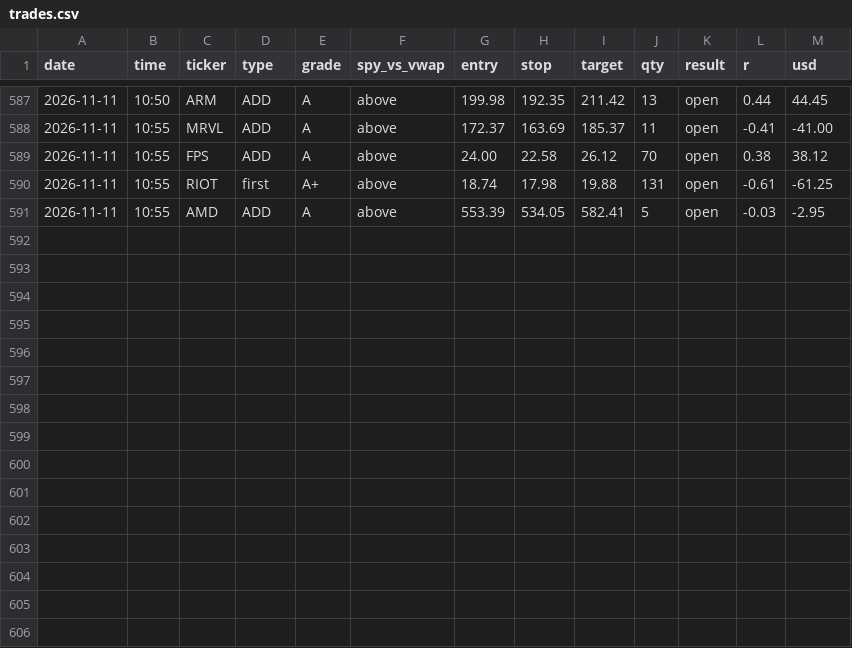
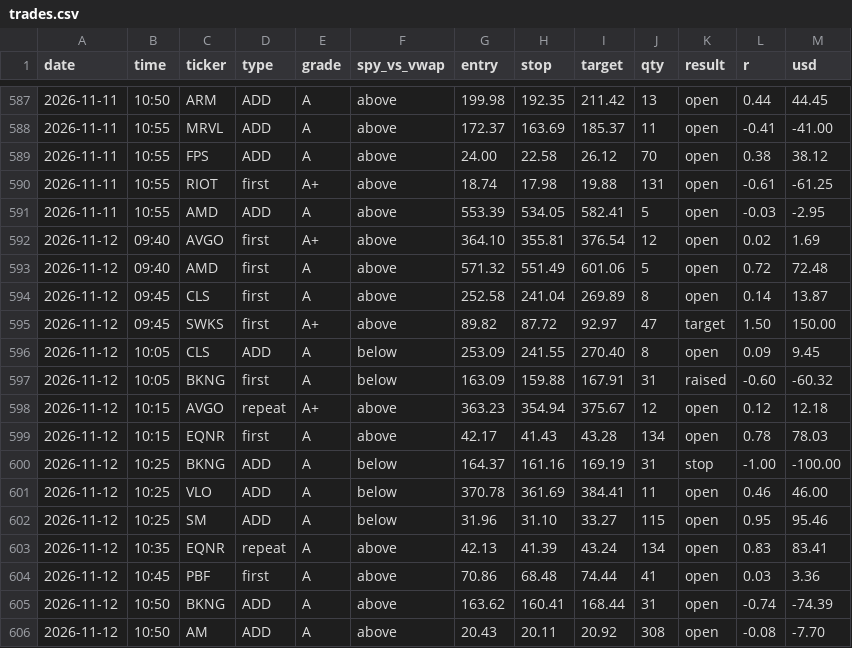
Before and after one commit to sushanth26/bell-alerts, a CSV file: data/trades.csv, drawn as a sheet; only a part is shown, gaps mark what is left out.

```diff
--- a/data/trades.csv
+++ b/data/trades.csv
@@ -591 +591,16 @@ date,time,ticker,type,grade,spy_vs_vwap,entry,stop,target,qty,result,r,usd
 2026-11-11,10:55,AMD,ADD,A,above,553.39,534.05,582.41,5,open,-0.03,-2.95
+2026-11-12,09:40,AVGO,first,A+,above,364.10,355.81,376.54,12,open,0.02,1.69
+2026-11-12,09:40,AMD,first,A,above,571.32,551.49,601.06,5,open,0.72,72.48
+2026-11-12,09:45,CLS,first,A,above,252.58,241.04,269.89,8,open,0.14,13.87
+2026-11-12,09:45,SWKS,first,A+,above,89.82,87.72,92.97,47,target,1.50,150.00
+2026-11-12,10:05,CLS,ADD,A,below,253.09,241.55,270.40,8,open,0.09,9.45
+2026-11-12,10:05,BKNG,first,A,below,163.09,159.88,167.91,31,raised,-0.60,-60.32
+2026-11-12,10:15,AVGO,repeat,A+,above,363.23,354.94,375.67,12,open,0.12,12.18
+2026-11-12,10:15,EQNR,first,A,above,42.17,41.43,43.28,134,open,0.78,78.03
+2026-11-12,10:25,BKNG,ADD,A,below,164.37,161.16,169.19,31,stop,-1.00,-100.00
+2026-11-12,10:25,VLO,ADD,A,below,370.78,361.69,384.41,11,open,0.46,46.00
+2026-11-12,10:25,SM,ADD,A,below,31.96,31.10,33.27,115,open,0.95,95.46
+2026-11-12,10:35,EQNR,repeat,A,above,42.13,41.39,43.24,134,open,0.83,83.41
+2026-11-12,10:45,PBF,first,A,above,70.86,68.48,74.44,41,open,0.03,3.36
+2026-11-12,10:50,BKNG,ADD,A,above,163.62,160.41,168.44,31,open,-0.74,-74.39
+2026-11-12,10:50,AM,ADD,A,above,20.43,20.11,20.92,308,open,-0.08,-7.70
```
